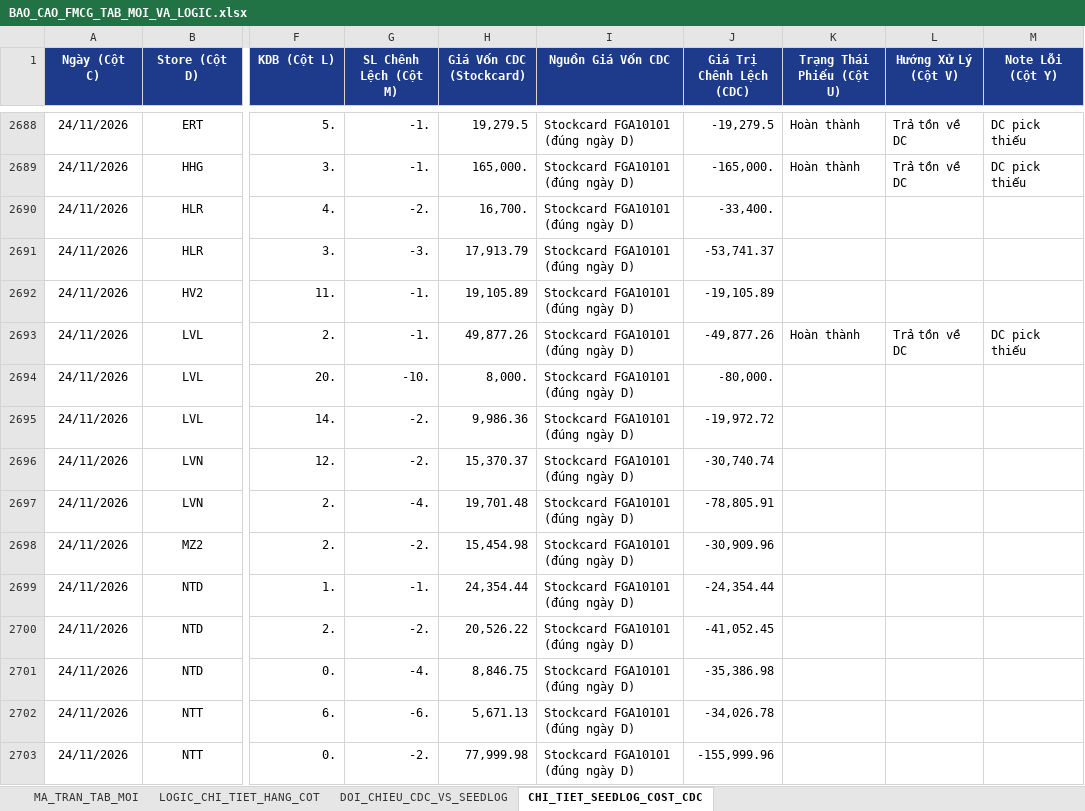
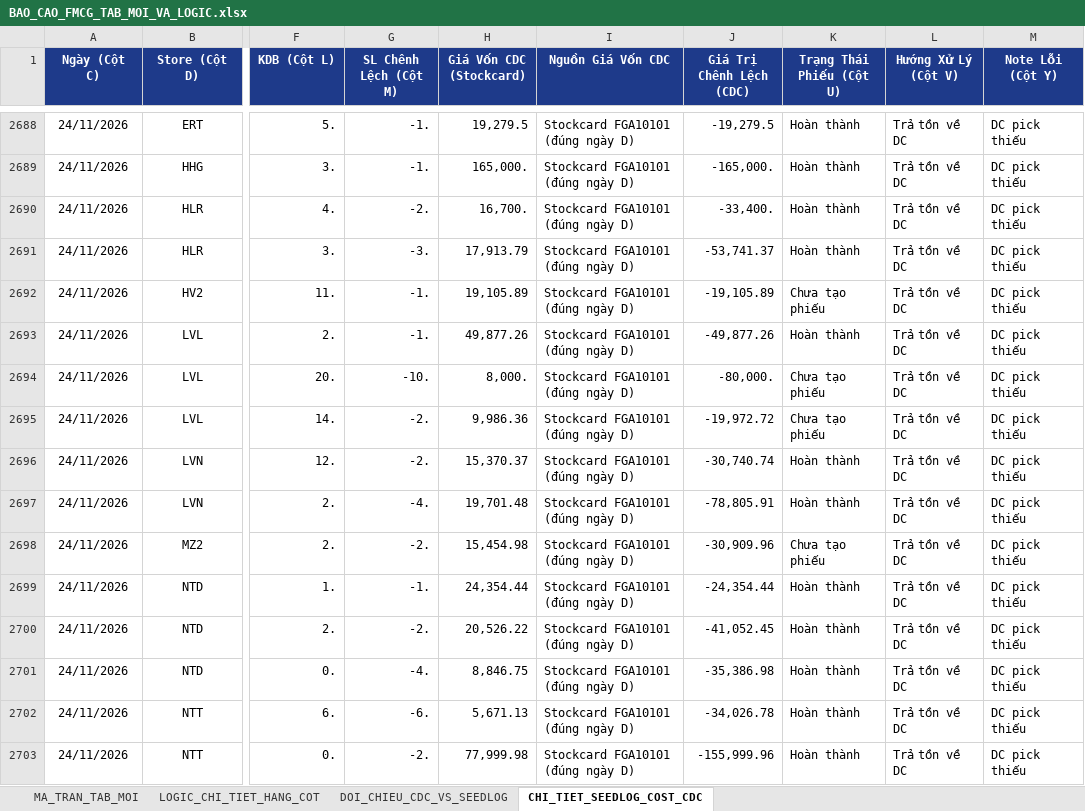
Before and after one commit to aresphamha/Doi_Soat_Dong_Mat, an Excel workbook: BAO_CAO_FMCG_TAB_MOI_VA_LOGIC.xlsx, sheet CHI_TIET_SEEDLOG_COST_CDC, drawn as a sheet; only a part is shown, gaps mark what is left out; values as stored, in another font and other column widths than the file's, no borders; the diff covers the shown part only; the diff names each change by its address in the sheet, - before the commit and + after, or states it on an @@ line.

```diff
--- a/BAO_CAO_FMCG_TAB_MOI_VA_LOGIC.xlsx (sheet CHI_TIET_SEEDLOG_COST_CDC)
+++ b/BAO_CAO_FMCG_TAB_MOI_VA_LOGIC.xlsx (sheet CHI_TIET_SEEDLOG_COST_CDC)
-K2690:K2691 (Trạng Thái Phiếu (Cột U)): (empty)
+K2690:K2691 (Trạng Thái Phiếu (Cột U)): Hoàn thành
-L2690:L2692 (Hướng Xử Lý (Cột V)): (empty)
+L2690:L2692 (Hướng Xử Lý (Cột V)): Trả tồn về DC
-M2690:M2692 (Note Lỗi (Cột Y)): (empty)
+M2690:M2692 (Note Lỗi (Cột Y)): DC pick thiếu
-K2692 (Trạng Thái Phiếu (Cột U)): (empty)
+K2692 (Trạng Thái Phiếu (Cột U)): Chưa tạo phiếu
-K2694:K2695 (Trạng Thái Phiếu (Cột U)): (empty)
+K2694:K2695 (Trạng Thái Phiếu (Cột U)): Chưa tạo phiếu
-L2694:L2703 (Hướng Xử Lý (Cột V)): (empty)
+L2694:L2703 (Hướng Xử Lý (Cột V)): Trả tồn về DC
-M2694:M2703 (Note Lỗi (Cột Y)): (empty)
+M2694:M2703 (Note Lỗi (Cột Y)): DC pick thiếu
-K2696:K2697 (Trạng Thái Phiếu (Cột U)): (empty)
+K2696:K2697 (Trạng Thái Phiếu (Cột U)): Hoàn thành
-K2698 (Trạng Thái Phiếu (Cột U)): (empty)
+K2698 (Trạng Thái Phiếu (Cột U)): Chưa tạo phiếu
-K2699:K2703 (Trạng Thái Phiếu (Cột U)): (empty)
+K2699:K2703 (Trạng Thái Phiếu (Cột U)): Hoàn thành
```
Also changed, not shown: 505 edited cells elsewhere in this sheet, sheet MA_TRAN_TAB_MOI, sheet DOI_CHIEU_CDC_VS_SEEDLOG, 6 other files.
